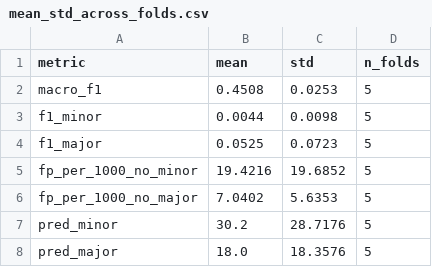
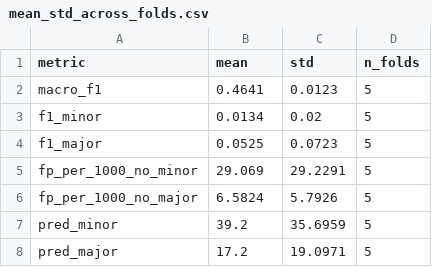
Before and after one commit to aaronngx/Benchmark-Model-xView2, a CSV file: reports/cv5/mean_std_across_folds.csv, drawn as a sheet.

```diff
--- a/reports/cv5/mean_std_across_folds.csv
+++ b/reports/cv5/mean_std_across_folds.csv
@@ -1,8 +1,8 @@
 metric,mean,std,n_folds
-macro_f1,0.4508,0.0253,5
-f1_minor,0.0044,0.0098,5
+macro_f1,0.4641,0.0123,5
+f1_minor,0.0134,0.02,5
 f1_major,0.0525,0.0723,5
-fp_per_1000_no_minor,19.4216,19.6852,5
-fp_per_1000_no_major,7.0402,5.6353,5
-pred_minor,30.2,28.7176,5
-pred_major,18.0,18.3576,5
+fp_per_1000_no_minor,29.069,29.2291,5
+fp_per_1000_no_major,6.5824,5.7926,5
+pred_minor,39.2,35.6959,5
+pred_major,17.2,19.0971,5
```
Also changed, not shown: reports/cv5/best_epoch_per_fold.csv, 11 other files.
